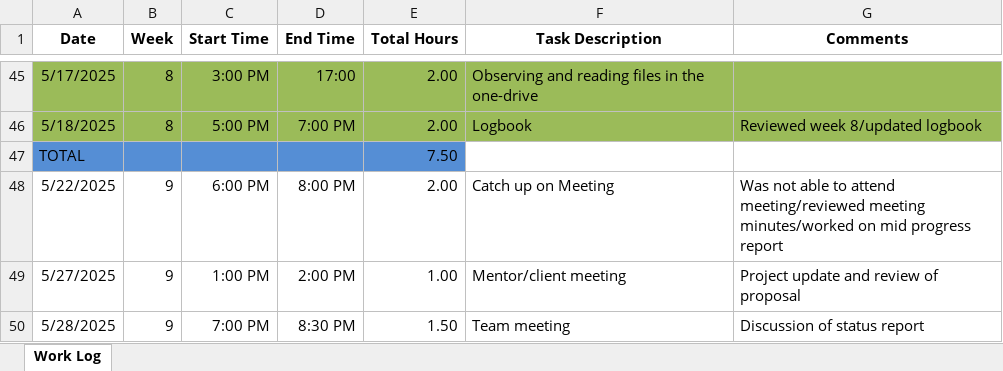
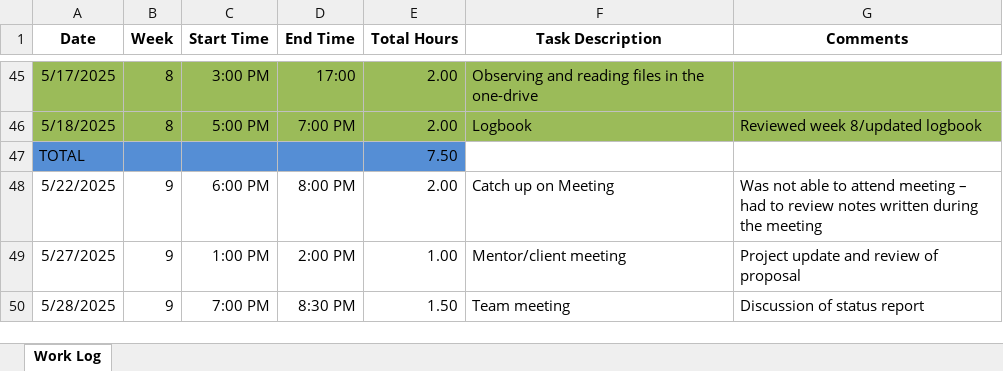
Before and after one commit to Linux-Network-Performance-Evaluation/Portfolio, an Excel workbook: 03-Communication-and-Teamwork/Logbooks/Version-Control/Logbook - Kylie Afable v1.xlsx, sheet Work Log, drawn as a sheet; only a part is shown, gaps mark what is left out; values as stored, in another font and other column widths than the file's, no borders; the diff names each change by its address in the sheet, - before the commit and + after, or states it on an @@ line.

Commit message:
Update logbook

```diff
--- a/03-Communication-and-Teamwork/Logbooks/Version-Control/Logbook - Kylie Afable v1.xlsx (sheet Work Log)
+++ b/03-Communication-and-Teamwork/Logbooks/Version-Control/Logbook - Kylie Afable v1.xlsx (sheet Work Log)
-G48 (Comments): …to attend meeting/reviewed meeting minutes/worked on mid progress report
+G48 (Comments): …to attend meeting – had to review notes written during the meeting
```
